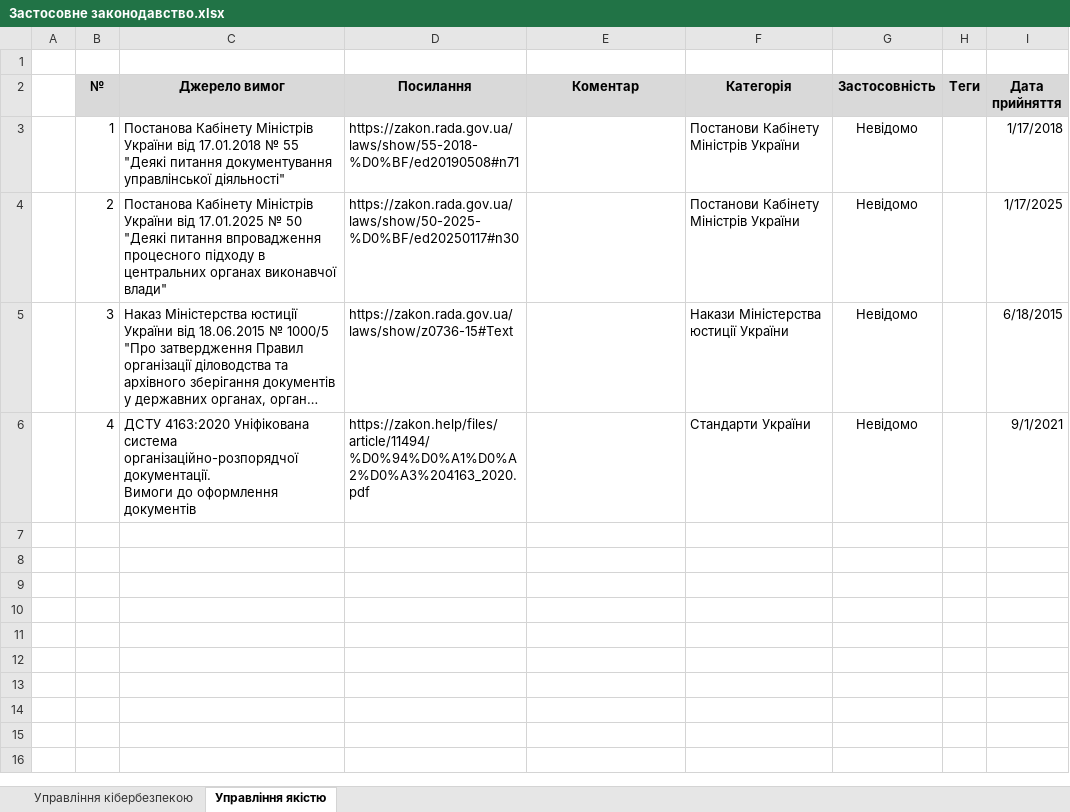
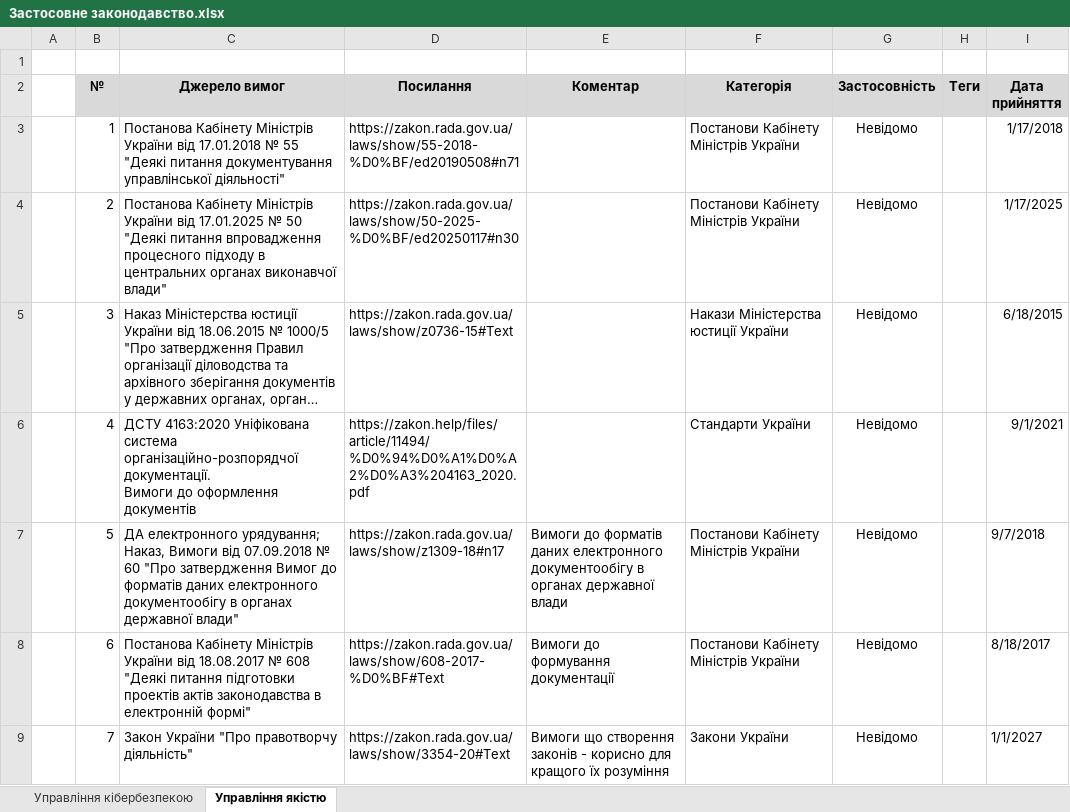
Before and after one commit to Ivan-Gokin/proyekt-1414, an Excel workbook: Застосовне законодавство.xlsx, sheet Управління якістю, drawn as a sheet; long unchanged cells end in …; values as stored, in another font and other column widths than the file's, no borders; conditional formats not drawn; the diff names each change by its address in the sheet, - before the commit and + after, or states it on an @@ line.

```diff
--- a/Застосовне законодавство.xlsx (sheet Управління якістю)
+++ b/Застосовне законодавство.xlsx (sheet Управління якістю)
+row 7:  | 5 | ДА електронного урядування; Наказ, Вимоги від 07.09.2018 № 60 "Про затвердження Вимог до форматів даних електронного документообігу в органах державної влади" | https://zakon.rada.gov.ua/laws/show/z1309-18#n17 | Вимоги до форматів даних електронного документообігу в органах державної влади | Постанови Кабінету Міністрів України | Невідомо |  | 9/7/2018
+row 8:  | 6 | Постанова Кабінету Міністрів України від 18.08.2017 № 608 "Деякі питання підготовки проектів актів законодавства в електронній формі" | https://zakon.rada.gov.ua/laws/show/608-2017-%D0%BF#Text | Вимоги до формування документації | Постанови Кабінету Міністрів України | Невідомо |  | 8/18/2017
+row 9:  | 7 | Закон України "Про правотворчу діяльність" | https://zakon.rada.gov.ua/laws/show/3354-20#Text | Вимоги що створення законів - корисно для кращого їх розуміння | Закони України | Невідомо |  | 1/1/2027
```
Also changed, not shown: sheet Управління кібербезпекою.
